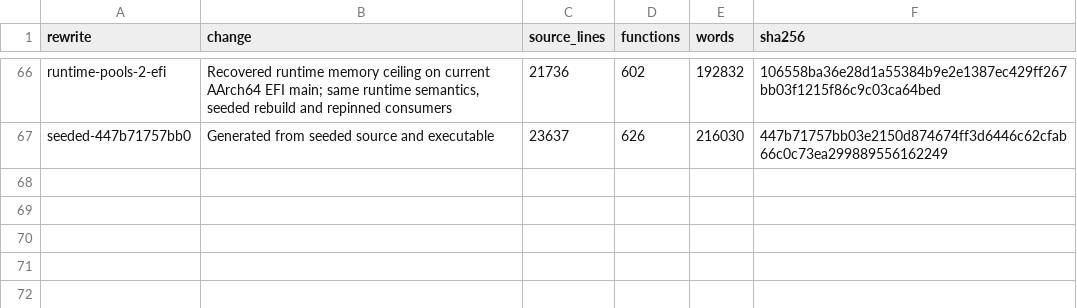
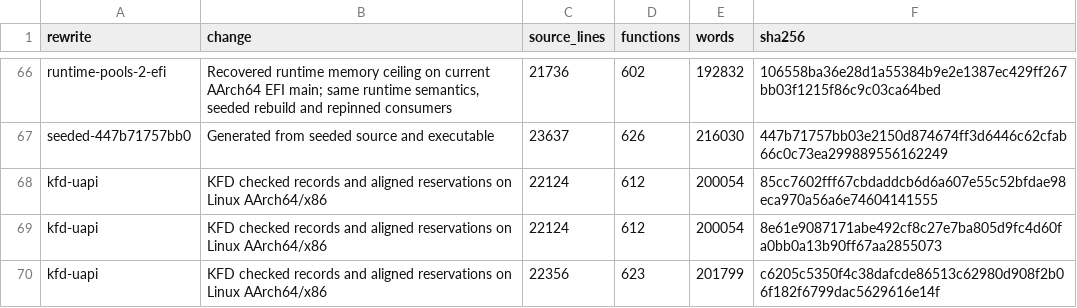
Before and after one commit to drakestapleton/omega-mv, a TSV file: seed/omc/size-history.tsv, drawn as a sheet; only a part is shown, gaps mark what is left out.

Commit message:
Add checked KFD ioctl, mapping and aligned reservation words

```diff
--- a/seed/omc/size-history.tsv
+++ b/seed/omc/size-history.tsv
@@ -67 +67,4 @@ runtime-pools-2-efi	Recovered runtime memory ceiling on current AArch64 EFI main
 seeded-447b71757bb0	Generated from seeded source and executable	23637	626	216030	447b71757bb03e2150d874674ff3d6446c62cfab66c0c73ea299889556162249
+kfd-uapi	KFD checked records and aligned reservations on Linux AArch64/x86	22124	612	200054	85cc7602fff67cbdaddcb6d6a607e55c52bfdae98eca970a56a6e74604141555
+kfd-uapi	KFD checked records and aligned reservations on Linux AArch64/x86	22124	612	200054	8e61e9087171abe492cf8c27e7ba805d9fc4d60fa0bb0a13b90ff67aa2855073
+kfd-uapi	KFD checked records and aligned reservations on Linux AArch64/x86	22356	623	201799	c6205c5350f4c38dafcde86513c62980d908f2b06f182f6799dac5629616e14f
```
Also changed, not shown: 7 other files.
